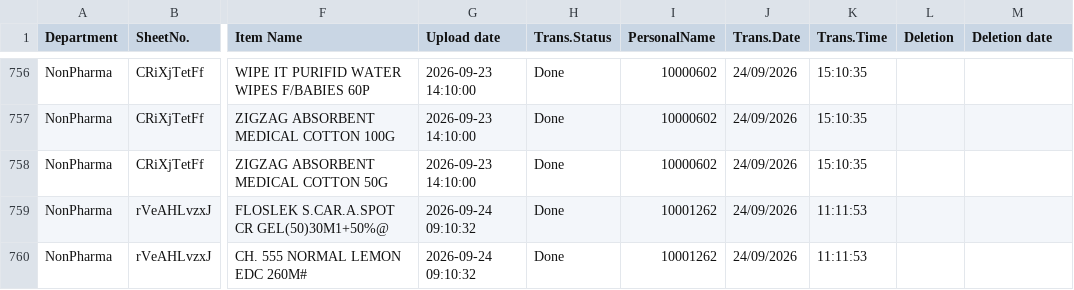
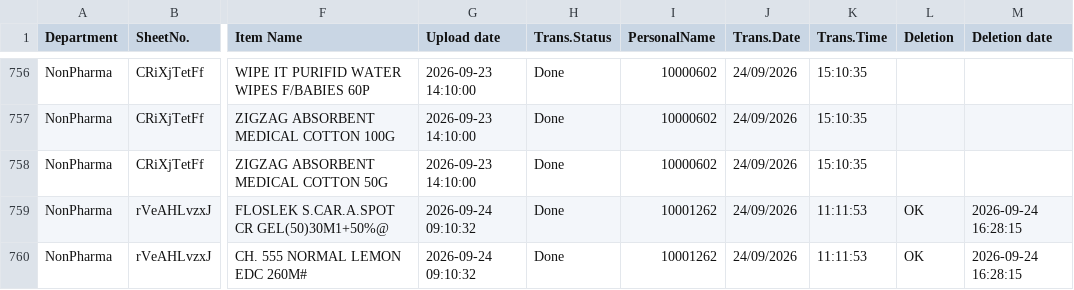
Before and after one commit to sysorapro/warehouse-scanner-Data, a CSV file: FileUploade.csv, drawn as a sheet; only a part is shown, gaps mark what is left out; the diff names each change by its address in the sheet, - before the commit and + after, or states it on an @@ line.

Commit message:
Mark Deletion OK for SheetNo. rVeAHLvzxJ

```diff
--- a/FileUploade.csv
+++ b/FileUploade.csv
-L759:L760 (Deletion): (empty)
+L759:L760 (Deletion): OK
-M759:M760 (Deletion date): (empty)
+M759:M760 (Deletion date): 2026-09-24 16:28:15
```
